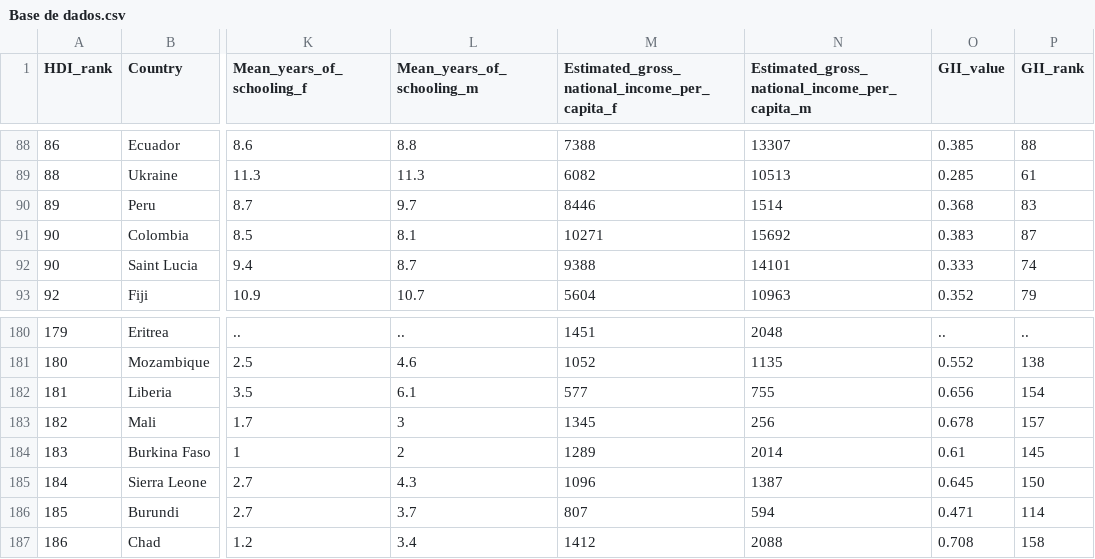
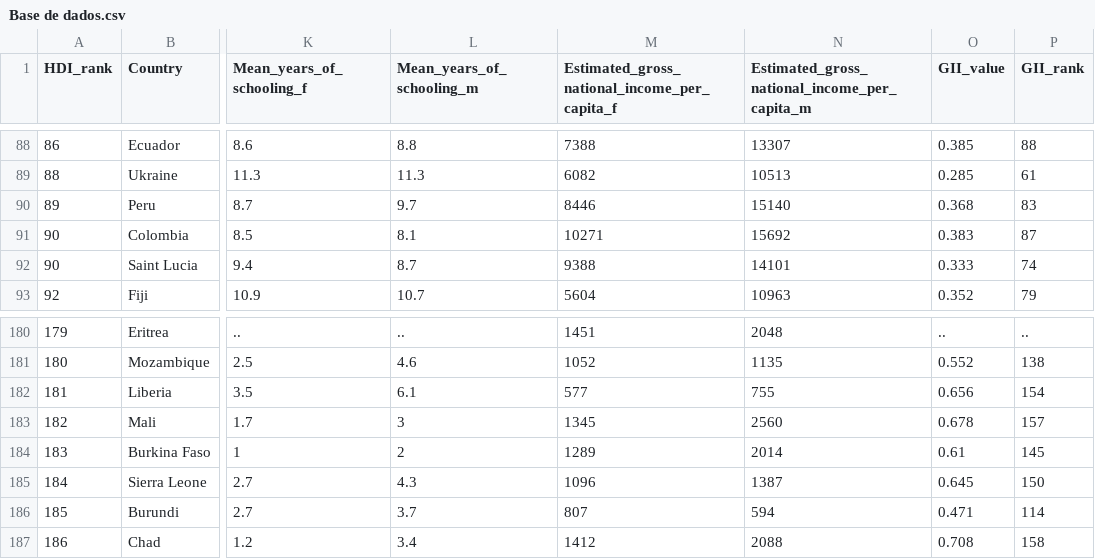
Before and after one commit to Pedro-Magalhaes/Teste, a CSV file: Base de dados.csv, drawn as a sheet; only a part is shown, gaps mark what is left out; the diff names each change by its address in the sheet, - before the commit and + after, or states it on an @@ line.

Commit message:
Update Base de dados.csv

```diff
--- a/Base de dados.csv
+++ b/Base de dados.csv
-N90: 1514
+N90: 15140
-N183: 256
+N183: 2560
```
